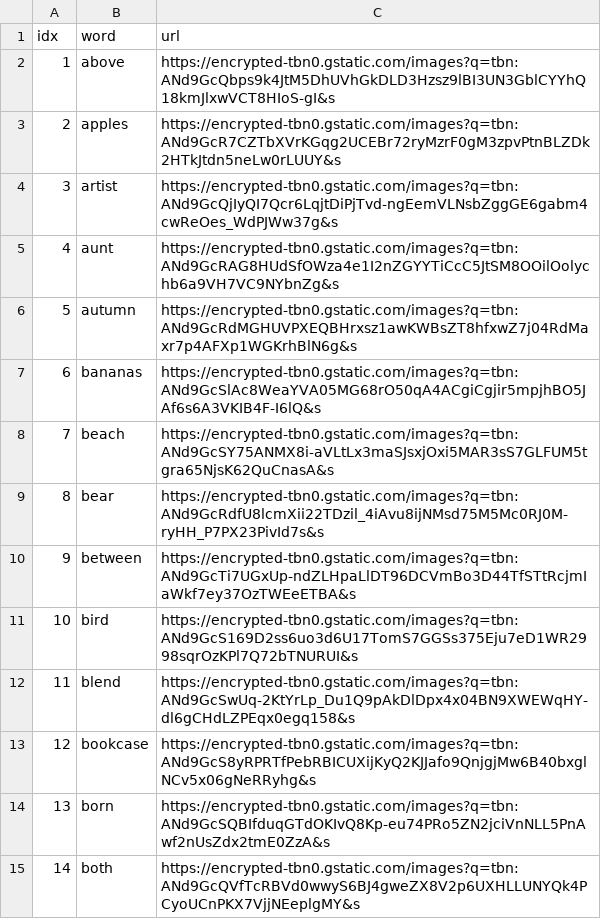
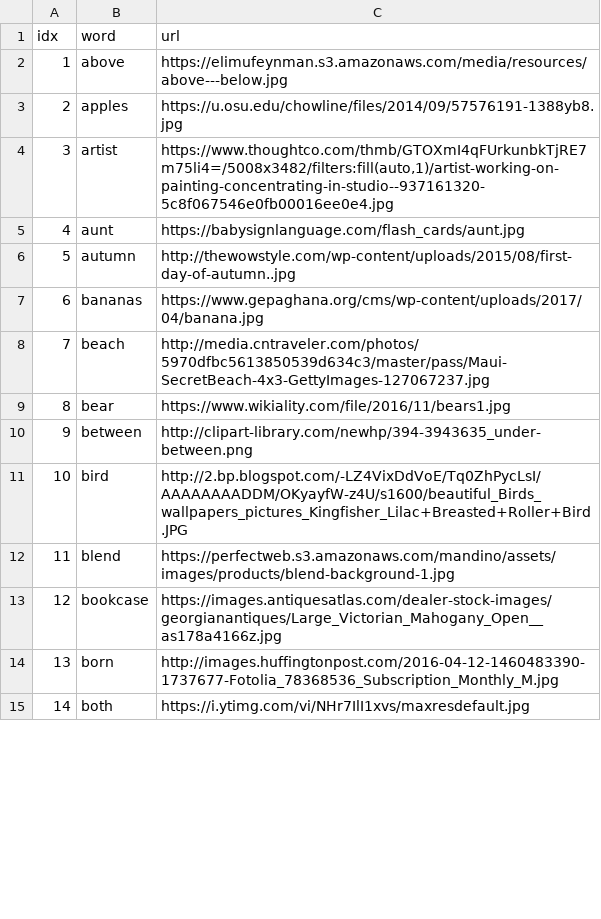
Before and after one commit to ningzhangfisk/ningzhangfisk.github.io, a CSV file: SpellWord/k.csv, drawn as a sheet; only a part is shown; the diff covers the shown part only.

Commit message:
Update k.csv

```diff
--- a/SpellWord/k.csv
+++ b/SpellWord/k.csv
@@ -1,15 +1,15 @@
 idx,word,url
-1,above,https://encrypted-tbn0.gstatic.com/images?q=tbn:ANd9GcQbps9k4JtM5DhUVhGkDLD3Hzsz9lBI3UN3GblCYYhQ18kmJlxwVCT8HIoS-gI&s
-2,apples,https://encrypted-tbn0.gstatic.com/images?q=tbn:ANd9GcR7CZTbXVrKGqg2UCEBr72ryMzrF0gM3zpvPtnBLZDk2HTkJtdn5neLw0rLUUY&s
-3,artist,https://encrypted-tbn0.gstatic.com/images?q=tbn:ANd9GcQjIyQI7Qcr6LqjtDiPjTvd-ngEemVLNsbZggGE6gabm4cwReOes_WdPJWw37g&s
-4,aunt,https://encrypted-tbn0.gstatic.com/images?q=tbn:ANd9GcRAG8HUdSfOWza4e1I2nZGYYTiCcC5JtSM8OOilOolychb6a9VH7VC9NYbnZg&s
-5,autumn,https://encrypted-tbn0.gstatic.com/images?q=tbn:ANd9GcRdMGHUVPXEQBHrxsz1awKWBsZT8hfxwZ7j04RdMaxr7p4AFXp1WGKrhBlN6g&s
-6,bananas,https://encrypted-tbn0.gstatic.com/images?q=tbn:ANd9GcSlAc8WeaYVA05MG68rO50qA4ACgiCgjir5mpjhBO5JAf6s6A3VKIB4F-I6lQ&s
-7,beach,https://encrypted-tbn0.gstatic.com/images?q=tbn:ANd9GcSY75ANMX8i-aVLtLx3maSJsxjOxi5MAR3sS7GLFUM5tgra65NjsK62QuCnasA&s
-8,bear,https://encrypted-tbn0.gstatic.com/images?q=tbn:ANd9GcRdfU8lcmXii22TDzil_4iAvu8ijNMsd75M5Mc0RJ0M-ryHH_P7PX23PivId7s&s
-9,between,https://encrypted-tbn0.gstatic.com/images?q=tbn:ANd9GcTi7UGxUp-ndZLHpaLlDT96DCVmBo3D44TfSTtRcjmIaWkf7ey37OzTWEeETBA&s
-10,bird,https://encrypted-tbn0.gstatic.com/images?q=tbn:ANd9GcS169D2ss6uo3d6U17TomS7GGSs375Eju7eD1WR2998sqrOzKPl7Q72bTNURUI&s
-11,blend,https://encrypted-tbn0.gstatic.com/images?q=tbn:ANd9GcSwUq-2KtYrLp_Du1Q9pAkDlDpx4x04BN9XWEWqHY-dl6gCHdLZPEqx0egq158&s
-12,bookcase,https://encrypted-tbn0.gstatic.com/images?q=tbn:ANd9GcS8yRPRTfPebRBICUXijKyQ2KJJafo9QnjgjMw6B40bxglNCv5x06gNeRRyhg&s
-13,born,https://encrypted-tbn0.gstatic.com/images?q=tbn:ANd9GcSQBIfduqGTdOKIvQ8Kp-eu74PRo5ZN2jciVnNLL5PnAwf2nUsZdx2tmE0ZzA&s
-14,both,https://encrypted-tbn0.gstatic.com/images?q=tbn:ANd9GcQVfTcRBVd0wwyS6BJ4gweZX8V2p6UXHLLUNYQk4PCyoUCnPKX7VjjNEeplgMY&s
+1,above,https://elimufeynman.s3.amazonaws.com/media/resources/above---below.jpg
+2,apples,https://u.osu.edu/chowline/files/2014/09/57576191-1388yb8.jpg
+3,artist,"https://www.thoughtco.com/thmb/GTOXmI4qFUrkunbkTjRE7m75li4=/5008x3482/filters:fill(auto,1)/artist-working-on-painting-concentrating-in-studio--937161320-5c8f067546e0fb00016ee0e4.jpg"
+4,aunt,https://babysignlanguage.com/flash_cards/aunt.jpg
+5,autumn,http://thewowstyle.com/wp-content/uploads/2015/08/first-day-of-autumn..jpg
+6,bananas,https://www.gepaghana.org/cms/wp-content/uploads/2017/04/banana.jpg
+7,beach,http://media.cntraveler.com/photos/5970dfbc5613850539d634c3/master/pass/Maui-SecretBeach-4x3-GettyImages-127067237.jpg
+8,bear,https://www.wikiality.com/file/2016/11/bears1.jpg
+9,between,http://clipart-library.com/newhp/394-3943635_under-between.png
+10,bird,http://2.bp.blogspot.com/-LZ4VixDdVoE/Tq0ZhPycLsI/AAAAAAAADDM/OKyayfW-z4U/s1600/beautiful_Birds_wallpapers_pictures_Kingfisher_Lilac+Breasted+Roller+Bird.JPG
+11,blend,https://perfectweb.s3.amazonaws.com/mandino/assets/images/products/blend-background-1.jpg
+12,bookcase,https://images.antiquesatlas.com/dealer-stock-images/georgianantiques/Large_Victorian_Mahogany_Open__as178a4166z.jpg
+13,born,http://images.huffingtonpost.com/2016-04-12-1460483390-1737677-Fotolia_78368536_Subscription_Monthly_M.jpg
+14,both,https://i.ytimg.com/vi/NHr7IlI1xvs/maxresdefault.jpg
```
Also changed, not shown: 161 edited cells elsewhere in this file.
